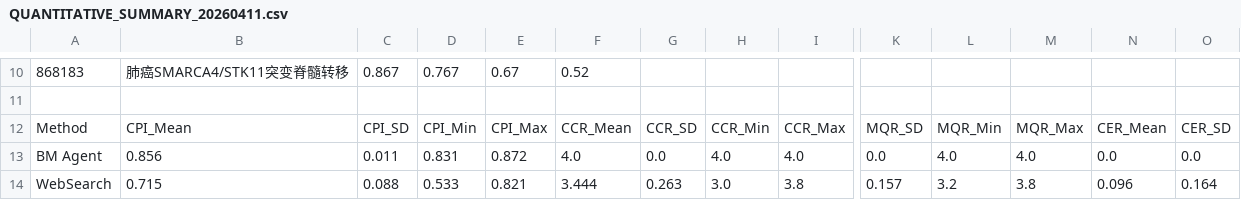
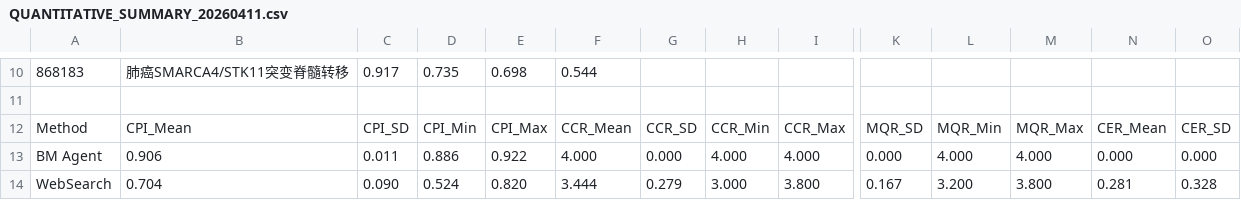
Before and after one commit to LukaDD7/TianTan_Brain_Metastases_Agent, a CSV file: analysis/reviews_blind_20260411/QUANTITATIVE_SUMMARY_20260411.csv, drawn as a sheet; only a part is shown, gaps mark what is left out; the diff covers the shown part only; the diff names each change by its address in the sheet, - before the commit and + after, or states it on an @@ line.

```diff
--- a/analysis/reviews_blind_20260411/QUANTITATIVE_SUMMARY_20260411.csv
+++ b/analysis/reviews_blind_20260411/QUANTITATIVE_SUMMARY_20260411.csv
-C10: 0.867
+C10: 0.917
-D10: 0.767
+D10: 0.735
-E10: 0.67
+E10: 0.698
-F10: 0.52
+F10: 0.544
-B13: 0.856
+B13: 0.906
-D13: 0.831
+D13: 0.886
-E13: 0.872
+E13: 0.922
-F13: 4.0
+F13: 4.000
-G13: 0.0
+G13: 0.000
-H13: 4.0
+H13: 4.000
-I13: 4.0
+I13: 4.000
-K13: 0.0
+K13: 0.000
-L13: 4.0
+L13: 4.000
-M13: 4.0
+M13: 4.000
-N13: 0.0
+N13: 0.000
-O13: 0.0
+O13: 0.000
-B14: 0.715
+B14: 0.704
-C14: 0.088
+C14: 0.090
-D14: 0.533
+D14: 0.524
-E14: 0.821
+E14: 0.820
-G14: 0.263
+G14: 0.279
-H14: 3.0
+H14: 3.000
-I14: 3.8
+I14: 3.800
-K14: 0.157
+K14: 0.167
-L14: 3.2
+L14: 3.200
-M14: 3.8
+M14: 3.800
-N14: 0.096
+N14: 0.281
-O14: 0.164
+O14: 0.328
```
Also changed, not shown: 78 edited cells elsewhere in this file, 24 other files.
